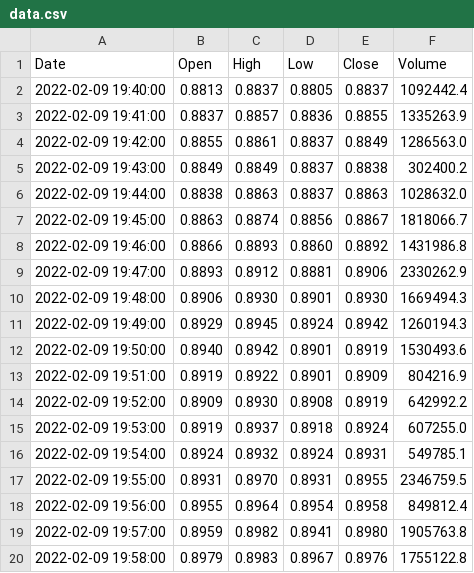
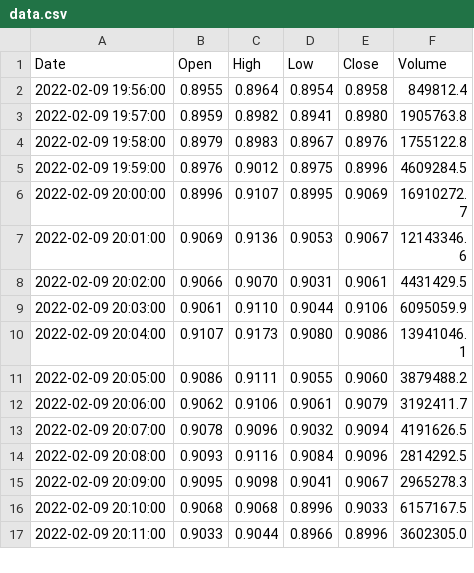
Before and after one commit to SchallenbeGa/immune, a CSV file: data/data.csv, drawn as a sheet; only a part is shown; the shorter side is filled out with more unchanged rows; removed rows and columns are numbered as before the commit, all else as after; the diff covers the shown part only; the diff names each change by its address in the sheet, - before the commit and + after, or states it on an @@ line.

```diff
--- a/data/data.csv
+++ b/data/data.csv
-row 2: 2022-02-09 19:40:00 | 0.8813 | 0.8837 | 0.8805 | 0.8837 | 1092442.4
-row 3: 2022-02-09 19:41:00 | 0.8837 | 0.8857 | 0.8836 | 0.8855 | 1335263.9
-row 4: 2022-02-09 19:42:00 | 0.8855 | 0.8861 | 0.8837 | 0.8849 | 1286563.0
-row 5: 2022-02-09 19:43:00 | 0.8849 | 0.8849 | 0.8837 | 0.8838 | 302400.2
-row 6: 2022-02-09 19:44:00 | 0.8838 | 0.8863 | 0.8837 | 0.8863 | 1028632.0
-row 7: 2022-02-09 19:45:00 | 0.8863 | 0.8874 | 0.8856 | 0.8867 | 1818066.7
-row 8: 2022-02-09 19:46:00 | 0.8866 | 0.8893 | 0.8860 | 0.8892 | 1431986.8
-row 9: 2022-02-09 19:47:00 | 0.8893 | 0.8912 | 0.8881 | 0.8906 | 2330262.9
-row 10: 2022-02-09 19:48:00 | 0.8906 | 0.8930 | 0.8901 | 0.8930 | 1669494.3
-row 11: 2022-02-09 19:49:00 | 0.8929 | 0.8945 | 0.8924 | 0.8942 | 1260194.3
-row 12: 2022-02-09 19:50:00 | 0.8940 | 0.8942 | 0.8901 | 0.8919 | 1530493.6
-row 13: 2022-02-09 19:51:00 | 0.8919 | 0.8922 | 0.8901 | 0.8909 | 804216.9
-row 14: 2022-02-09 19:52:00 | 0.8909 | 0.8930 | 0.8908 | 0.8919 | 642992.2
-row 15: 2022-02-09 19:53:00 | 0.8919 | 0.8937 | 0.8918 | 0.8924 | 607255.0
-row 16: 2022-02-09 19:54:00 | 0.8924 | 0.8932 | 0.8924 | 0.8931 | 549785.1
-row 17: 2022-02-09 19:55:00 | 0.8931 | 0.8970 | 0.8931 | 0.8955 | 2346759.5
```
Also changed, not shown: 16 added rows and 2 edited cells elsewhere in this file, 1 other file.
